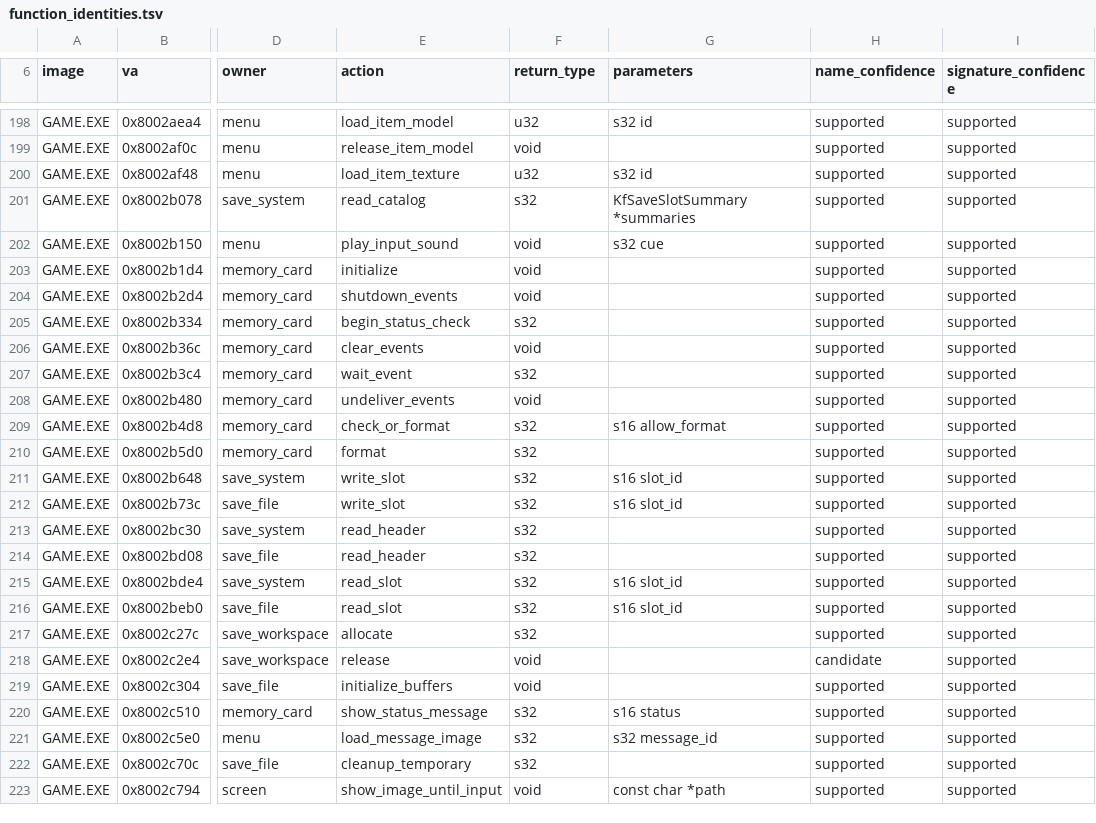
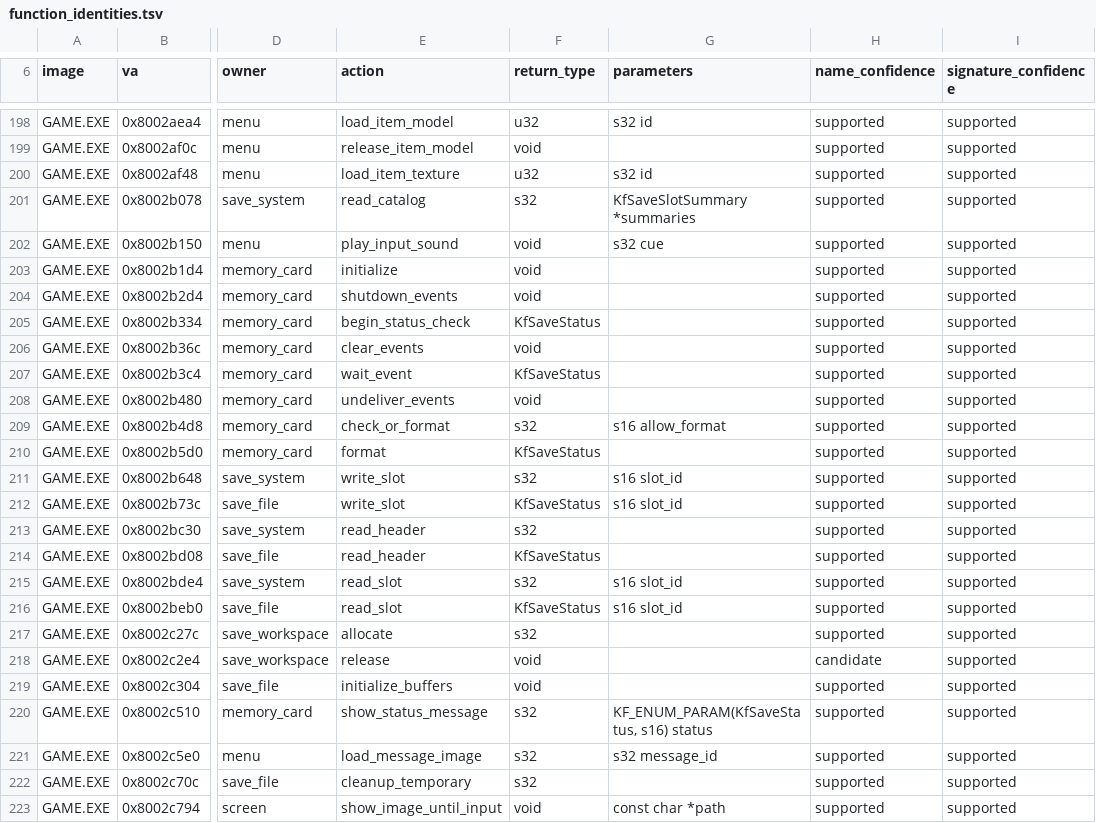
Before and after one commit to sushi-shi/kings-field-decomp, a TSV file: config/retail/function_identities.tsv, drawn as a sheet; only a part is shown, gaps mark what is left out; the diff names each change by its address in the sheet, - before the commit and + after, or states it on an @@ line.

```diff
--- a/config/retail/function_identities.tsv
+++ b/config/retail/function_identities.tsv
-F205 (return_type): s32
+F205 (return_type): KfSaveStatus
-F207 (return_type): s32
+F207 (return_type): KfSaveStatus
-F210 (return_type): s32
+F210 (return_type): KfSaveStatus
-F212 (return_type): s32
+F212 (return_type): KfSaveStatus
-F214 (return_type): s32
+F214 (return_type): KfSaveStatus
-F216 (return_type): s32
+F216 (return_type): KfSaveStatus
-G220 (parameters): s16 status
+G220 (parameters): KF_ENUM_PARAM(KfSaveStatus, s16) status
```
Also changed, not shown: config/evidence/game_semantic_save_system.tsv, 8 other files.
